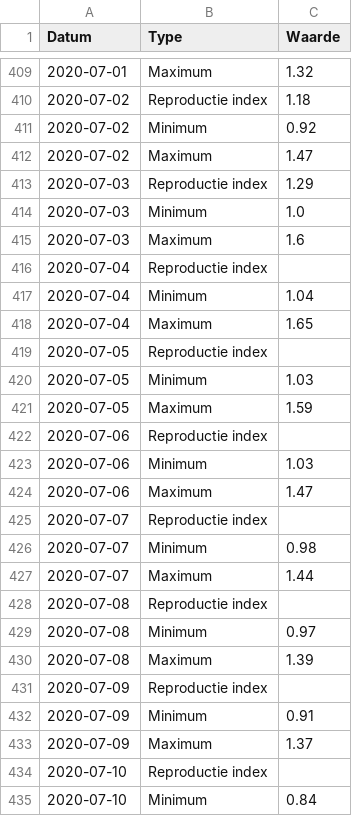
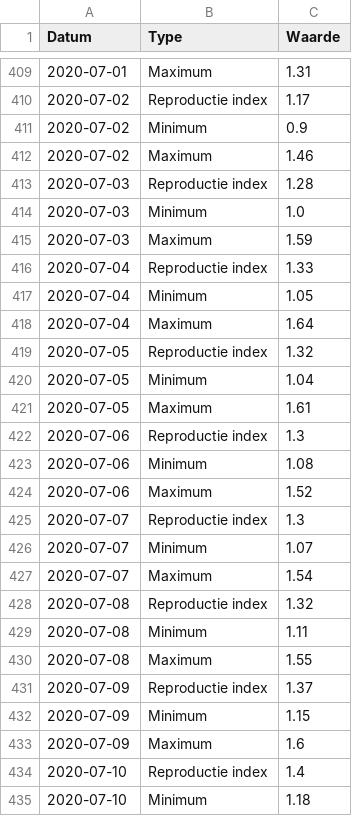
Before and after one commit to RVoor/CoronaWatchNL, a CSV file: data-misc/data-reproduction/RIVM_NL_reproduction_index.csv, drawn as a sheet; only a part is shown, gaps mark what is left out; the diff covers the shown part only.

```diff
--- a/data-misc/data-reproduction/RIVM_NL_reproduction_index.csv
+++ b/data-misc/data-reproduction/RIVM_NL_reproduction_index.csv
@@ -409,27 +409,27 @@ Datum,Type,Waarde
-2020-07-01,Maximum,1.32
-2020-07-02,Reproductie index,1.18
-2020-07-02,Minimum,0.92
-2020-07-02,Maximum,1.47
-2020-07-03,Reproductie index,1.29
+2020-07-01,Maximum,1.31
+2020-07-02,Reproductie index,1.17
+2020-07-02,Minimum,0.9
+2020-07-02,Maximum,1.46
+2020-07-03,Reproductie index,1.28
 2020-07-03,Minimum,1.0
-2020-07-03,Maximum,1.6
-2020-07-04,Reproductie index,
-2020-07-04,Minimum,1.04
-2020-07-04,Maximum,1.65
-2020-07-05,Reproductie index,
-2020-07-05,Minimum,1.03
-2020-07-05,Maximum,1.59
-2020-07-06,Reproductie index,
-2020-07-06,Minimum,1.03
-2020-07-06,Maximum,1.47
-2020-07-07,Reproductie index,
-2020-07-07,Minimum,0.98
-2020-07-07,Maximum,1.44
-2020-07-08,Reproductie index,
-2020-07-08,Minimum,0.97
-2020-07-08,Maximum,1.39
-2020-07-09,Reproductie index,
-2020-07-09,Minimum,0.91
-2020-07-09,Maximum,1.37
-2020-07-10,Reproductie index,
-2020-07-10,Minimum,0.84
+2020-07-03,Maximum,1.59
+2020-07-04,Reproductie index,1.33
+2020-07-04,Minimum,1.05
+2020-07-04,Maximum,1.64
+2020-07-05,Reproductie index,1.32
+2020-07-05,Minimum,1.04
+2020-07-05,Maximum,1.61
+2020-07-06,Reproductie index,1.3
+2020-07-06,Minimum,1.08
+2020-07-06,Maximum,1.52
+2020-07-07,Reproductie index,1.3
+2020-07-07,Minimum,1.07
+2020-07-07,Maximum,1.54
+2020-07-08,Reproductie index,1.32
+2020-07-08,Minimum,1.11
+2020-07-08,Maximum,1.55
+2020-07-09,Reproductie index,1.37
+2020-07-09,Minimum,1.15
+2020-07-09,Maximum,1.6
+2020-07-10,Reproductie index,1.4
+2020-07-10,Minimum,1.18
```
Also changed, not shown: 21 added rows and 46 edited cells elsewhere in this file, data-misc/data-contagious/RIVM_NL_contagious_estimate.csv, data-misc/data-nursery/RIVM_NL_nursery_counts.csv, 1 other file.
